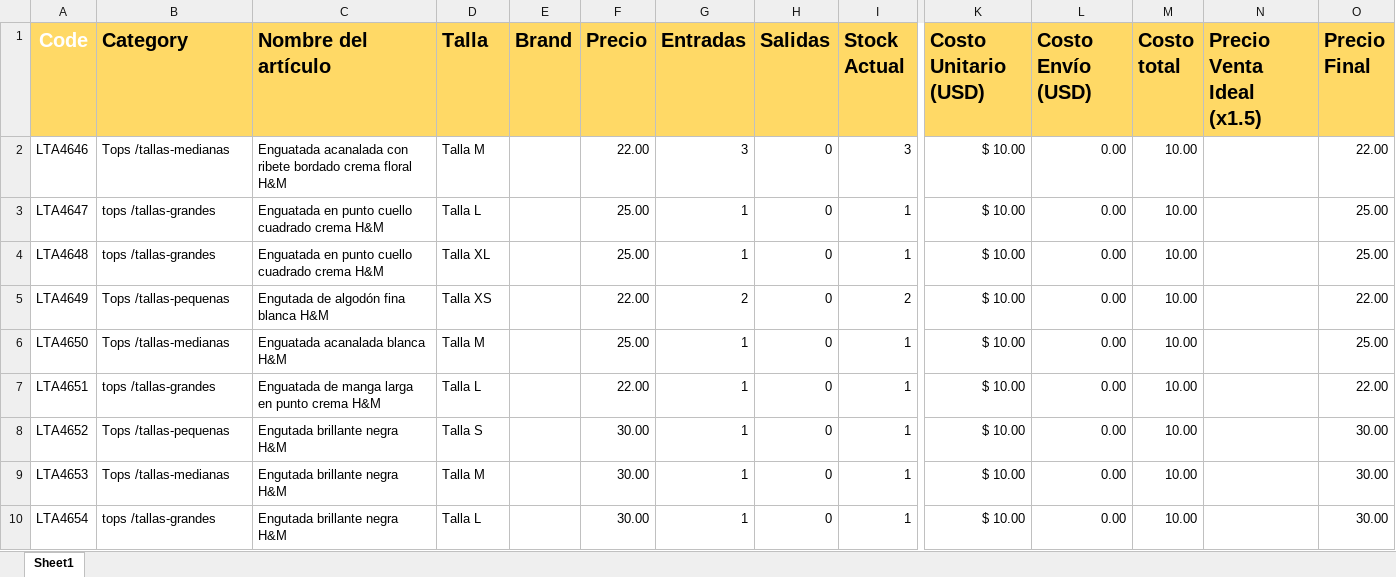
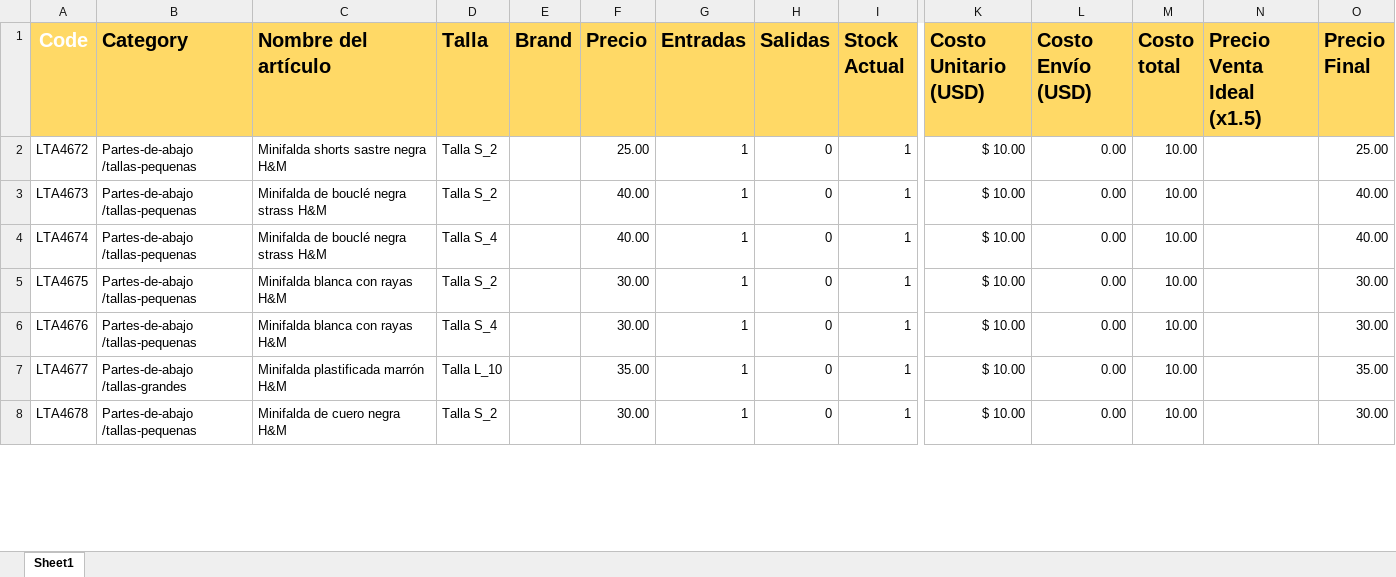
Before and after one commit to uberboutique/ss, an Excel workbook: EntradaProductos_LETTA.xlsx, sheet Sheet1, drawn as a sheet; only a part is shown, gaps mark what is left out; values as stored, in another font and other column widths than the file's, no borders; conditional formats not drawn; removed rows and columns are numbered as before the commit, all else as after; rows hold the shown columns only; the diff covers the shown part only; the diff names each change by its address in the sheet, - before the commit and + after, or states it on an @@ line.

```diff
--- a/EntradaProductos_LETTA.xlsx (sheet Sheet1)
+++ b/EntradaProductos_LETTA.xlsx (sheet Sheet1)
-row 2: LTA4646 | Tops /tallas-medianas | Enguatada acanalada con ribete bordado crema floral H&M | Talla M |  | 22.00 | 3 | 0 | 3 | $ 10.00 | 0.00 | 10.00 |  | 22.00
-A2 (Code): LTA4647
+A2 (Code): LTA4672
-B2:B3 (Category): tops /tallas-grandes
+B2:B3 (Category): Partes-de-abajo /tallas-pequenas
-C2 (Nombre del artículo): Enguatada en punto cuello cuadrado crema H&M
+C2 (Nombre del artículo): Minifalda shorts sastre negra H&M
-D2 (Talla): Talla L
+D2 (Talla): Talla S_2
-A3 (Code): LTA4648
+A3 (Code): LTA4673
-C3 (Nombre del artículo): Enguatada en punto cuello cuadrado crema H&M
+C3 (Nombre del artículo): Minifalda de bouclé negra strass H&M
-D3 (Talla): Talla XL
+D3 (Talla): Talla S_2
-F3 (Precio): 25.00
+F3 (Precio): 40.00
-O3 (Precio Final): 25.00
+O3 (Precio Final): 40.00
-row 5: LTA4649 | Tops /tallas-pequenas | Engutada de algodón fina blanca H&M | Talla XS |  | 22.00 | 2 | 0 | 2 | $ 10.00 | 0.00 | 10.00 |  | 22.00
-row 6: LTA4650 | Tops /tallas-medianas | Enguatada acanalada blanca H&M | Talla M |  | 25.00 | 1 | 0 | 1 | $ 10.00 | 0.00 | 10.00 |  | 25.00
-A4 (Code): LTA4651
+A4 (Code): LTA4674
-B4 (Category): tops /tallas-grandes
+B4 (Category): Partes-de-abajo /tallas-pequenas
-C4 (Nombre del artículo): Enguatada de manga larga en punto crema H&M
+C4 (Nombre del artículo): Minifalda de bouclé negra strass H&M
-D4 (Talla): Talla L
+D4 (Talla): Talla S_4
-F4 (Precio): 22.00
+F4 (Precio): 40.00
-O4 (Precio Final): 22.00
+O4 (Precio Final): 40.00
-A5 (Code): LTA4652
+A5 (Code): LTA4675
-B5 (Category): Tops /tallas-pequenas
+B5 (Category): Partes-de-abajo /tallas-pequenas
-C5:C6 (Nombre del artículo): Engutada brillante negra H&M
+C5:C6 (Nombre del artículo): Minifalda blanca con rayas H&M
-D5 (Talla): Talla S
+D5 (Talla): Talla S_2
-A6 (Code): LTA4653
+A6 (Code): LTA4676
-B6 (Category): Tops /tallas-medianas
+B6 (Category): Partes-de-abajo /tallas-pequenas
-D6 (Talla): Talla M
+D6 (Talla): Talla S_4
+row 7: LTA4677 | Partes-de-abajo /tallas-grandes | Minifalda plastificada marrón H&M | Talla L_10 |  | 35.00 | 1 | 0 | 1 | $ 10.00 | 0.00 | 10.00 |  | 35.00
-A8 (Code): LTA4654
+A8 (Code): LTA4678
-B8 (Category): tops /tallas-grandes
+B8 (Category): Partes-de-abajo /tallas-pequenas
-C8 (Nombre del artículo): Engutada brillante negra H&M
+C8 (Nombre del artículo): Minifalda de cuero negra H&M
-D8 (Talla): Talla L
+D8 (Talla): Talla S_2
```
Also changed, not shown: 10 removed rows and 10 edited cells elsewhere in this sheet, formulas that keep their value, 17 other files.
